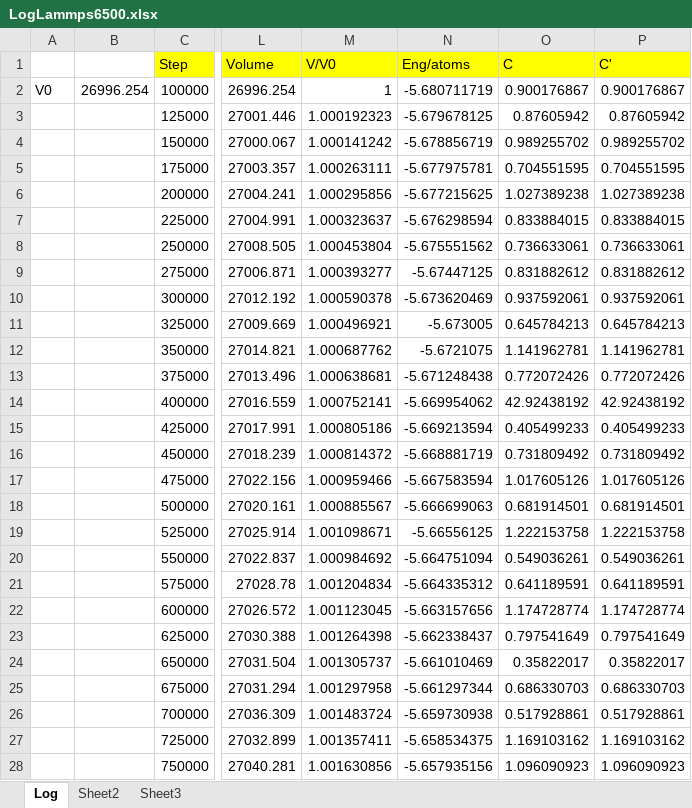
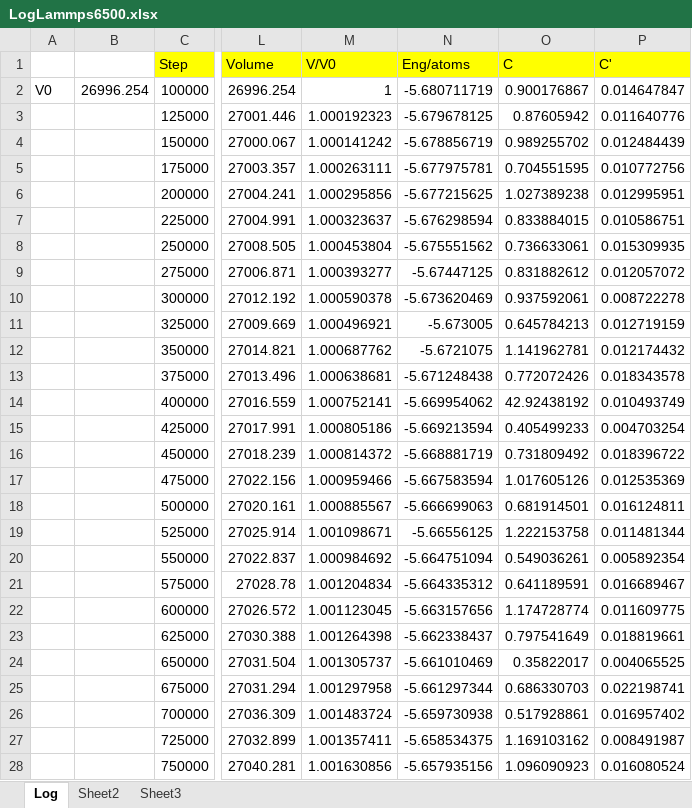
Before and after one commit to sanglh/LVTN, an Excel workbook: Output/Heating/6500K/LogLammps6500.xlsx, sheet Log, drawn as a sheet; only a part is shown, gaps mark what is left out; values as stored, in another font and other column widths than the file's, no borders; the diff covers the shown part only; the diff names each change by its address in the sheet, - before the commit and + after, or states it on an @@ line.

```diff
--- a/Output/Heating/6500K/LogLammps6500.xlsx (sheet Log)
+++ b/Output/Heating/6500K/LogLammps6500.xlsx (sheet Log)
-P2 (C'): 0.900176867
+P2 (C'): 0.014647847
-P3 (C'): 0.87605942
+P3 (C'): 0.011640776
-P4 (C'): 0.989255702
+P4 (C'): 0.012484439
-P5 (C'): 0.704551595
+P5 (C'): 0.010772756
-P6 (C'): 1.027389238
+P6 (C'): 0.012995951
-P7 (C'): 0.833884015
+P7 (C'): 0.010586751
-P8 (C'): 0.736633061
+P8 (C'): 0.015309935
-P9 (C'): 0.831882612
+P9 (C'): 0.012057072
-P10 (C'): 0.937592061
+P10 (C'): 0.008722278
-P11 (C'): 0.645784213
+P11 (C'): 0.012719159
-P12 (C'): 1.141962781
+P12 (C'): 0.012174432
-P13 (C'): 0.772072426
+P13 (C'): 0.018343578
-P14 (C'): 42.92438192
+P14 (C'): 0.010493749
-P15 (C'): 0.405499233
+P15 (C'): 0.004703254
-P16 (C'): 0.731809492
+P16 (C'): 0.018396722
-P17 (C'): 1.017605126
+P17 (C'): 0.012535369
-P18 (C'): 0.681914501
+P18 (C'): 0.016124811
-P19 (C'): 1.222153758
+P19 (C'): 0.011481344
-P20 (C'): 0.549036261
+P20 (C'): 0.005892354
-P21 (C'): 0.641189591
+P21 (C'): 0.016689467
-P22 (C'): 1.174728774
+P22 (C'): 0.011609775
-P23 (C'): 0.797541649
+P23 (C'): 0.018819661
-P24 (C'): 0.35822017
+P24 (C'): 0.004065525
-P25 (C'): 0.686330703
+P25 (C'): 0.022198741
-P26 (C'): 0.517928861
+P26 (C'): 0.016957402
-P27 (C'): 1.169103162
+P27 (C'): 0.008491987
-P28 (C'): 1.096090923
+P28 (C'): 0.016080524
```
Also changed, not shown: 1264 edited cells elsewhere in this sheet, 18 other files.
